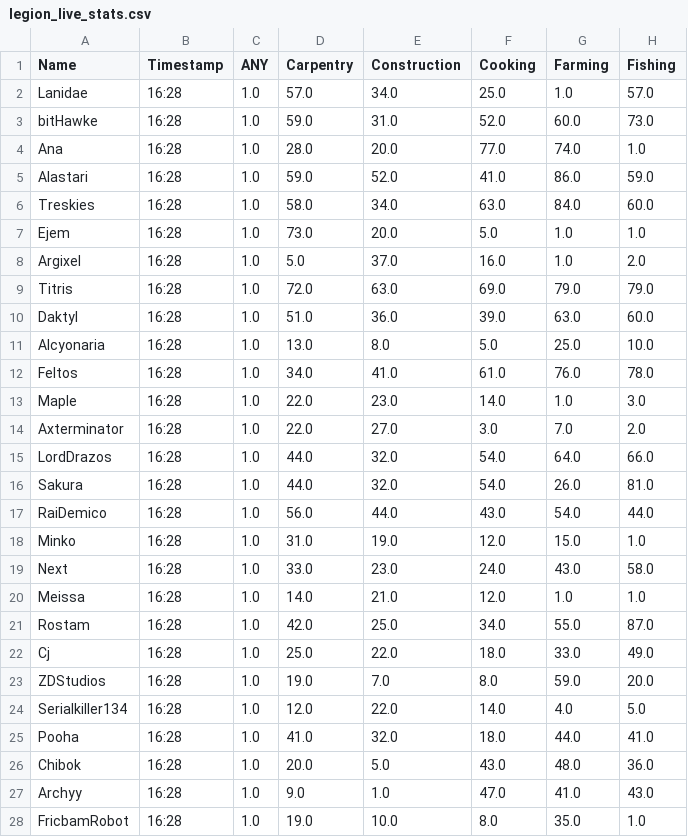
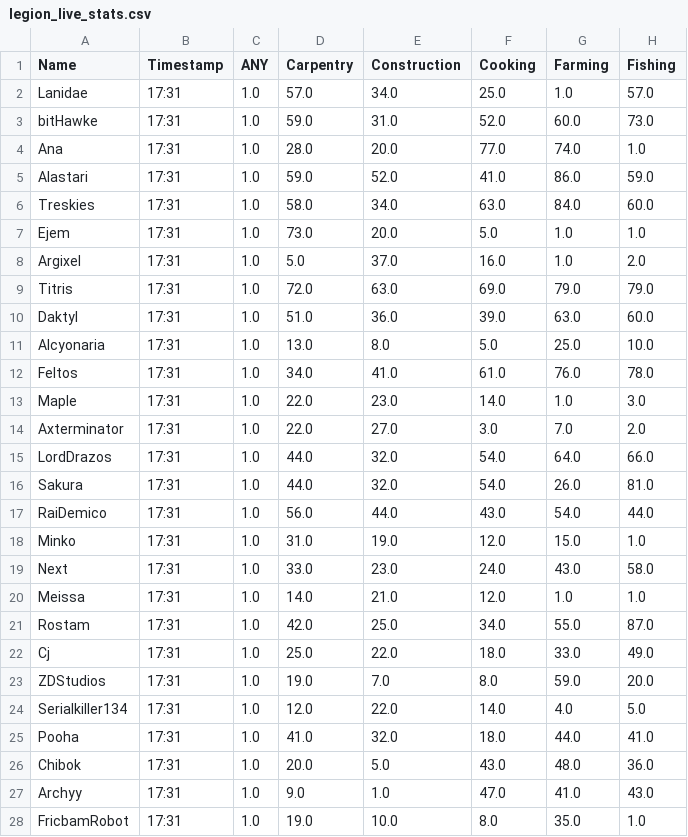
Before and after one commit to Ejem0724/Ejem0724.github.io, a CSV file: legion_live_stats.csv, drawn as a sheet; only a part is shown; the diff covers the shown part only; the diff names each change by its address in the sheet, - before the commit and + after, or states it on an @@ line.

```diff
--- a/legion_live_stats.csv
+++ b/legion_live_stats.csv
-B2:B28 (Timestamp): 16:28
+B2:B28 (Timestamp): 17:31
```
Also changed, not shown: 94 edited cells elsewhere in this file, 1 other file.
